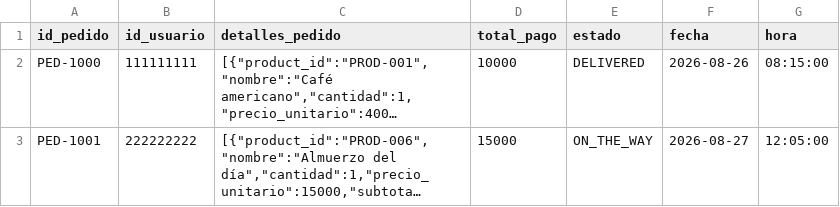
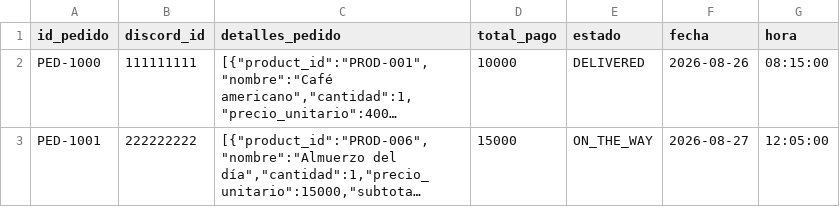
Before and after one commit to deyvidjgv/restoapp-Deyvid, a CSV file: sheets/PEDIDOS.csv, drawn as a sheet; long unchanged cells end in …; the diff names each change by its address in the sheet, - before the commit and + after, or states it on an @@ line.

```diff
--- a/sheets/PEDIDOS.csv
+++ b/sheets/PEDIDOS.csv
-B1: id_usuario
+B1: discord_id
```
Also changed, not shown: sheets/SESSIONS.csv, 3 other files.
